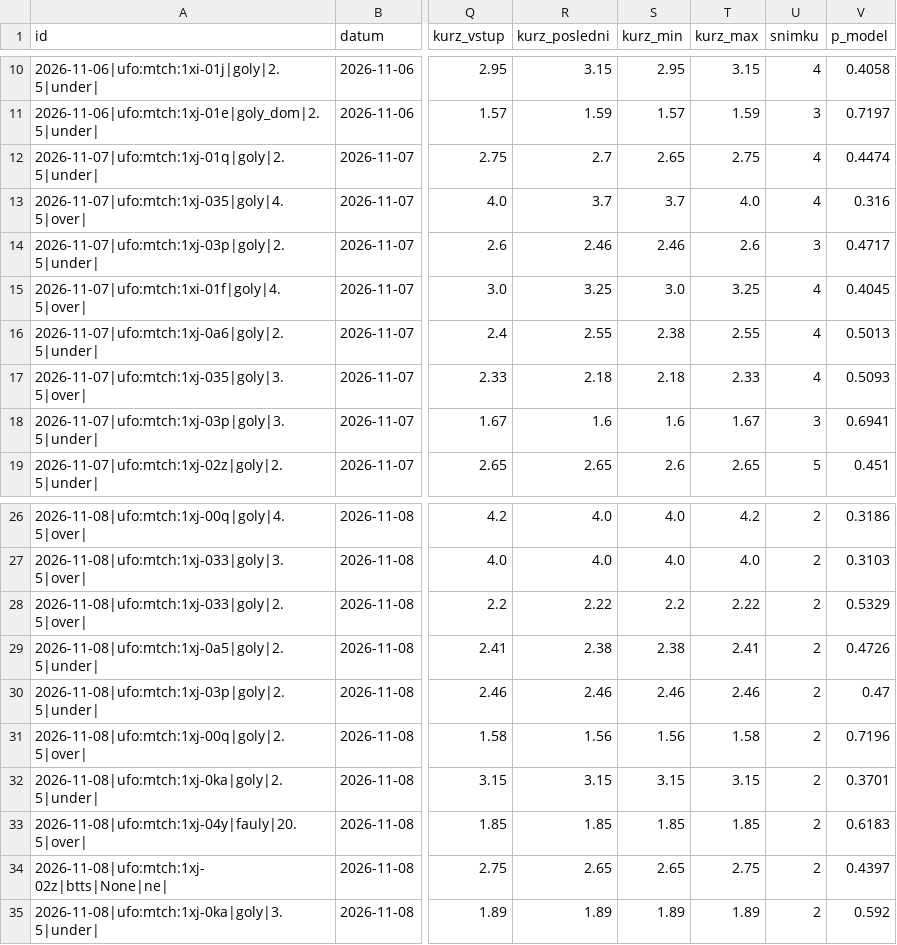
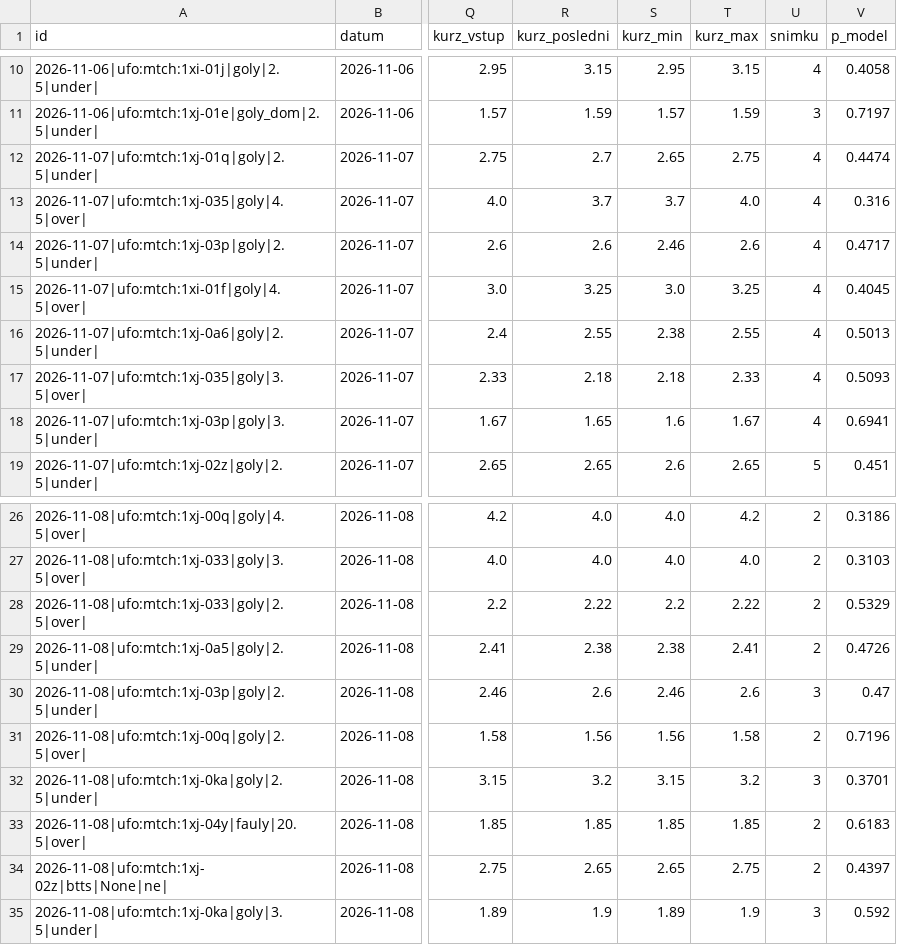
Before and after one commit to Archinek/TipovaciBot, a CSV file: data/fortuna_log.csv, drawn as a sheet; only a part is shown, gaps mark what is left out; the diff names each change by its address in the sheet, - before the commit and + after, or states it on an @@ line.

```diff
--- a/data/fortuna_log.csv
+++ b/data/fortuna_log.csv
-R14 (kurz_posledni): 2.46
+R14 (kurz_posledni): 2.6
-U14 (snimku): 3
+U14 (snimku): 4
-R18 (kurz_posledni): 1.6
+R18 (kurz_posledni): 1.65
-U18 (snimku): 3
+U18 (snimku): 4
-R30 (kurz_posledni): 2.46
+R30 (kurz_posledni): 2.6
-T30 (kurz_max): 2.46
+T30 (kurz_max): 2.6
-U30 (snimku): 2
+U30 (snimku): 3
-R32 (kurz_posledni): 3.15
+R32 (kurz_posledni): 3.2
-T32 (kurz_max): 3.15
+T32 (kurz_max): 3.2
-U32 (snimku): 2
+U32 (snimku): 3
-R35 (kurz_posledni): 1.89
+R35 (kurz_posledni): 1.9
-T35 (kurz_max): 1.89
+T35 (kurz_max): 1.9
-U35 (snimku): 2
+U35 (snimku): 3
```
Also changed, not shown: data/bety.csv.
